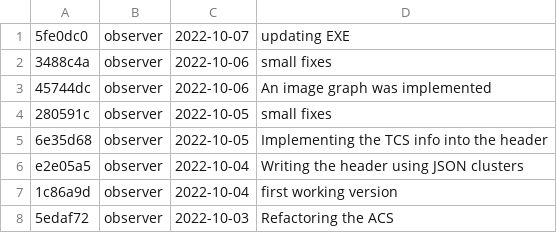
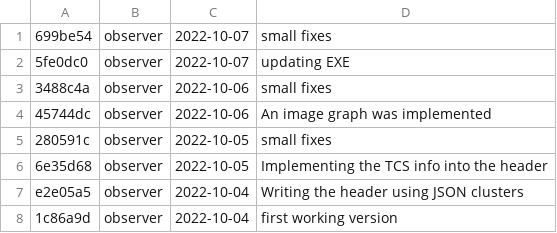
Before and after one commit to DBernardes/S4CCS, a CSV file: log.csv, drawn as a sheet; only a part is shown; the shorter side is filled out with more unchanged rows; the diff names each change by its address in the sheet, - before the commit and + after, or states it on an @@ line.

Commit message:
Updating the log.csv file

```diff
--- a/log.csv
+++ b/log.csv
+row 1: 699be54 | observer | 2022-10-07 | small fixes
```
